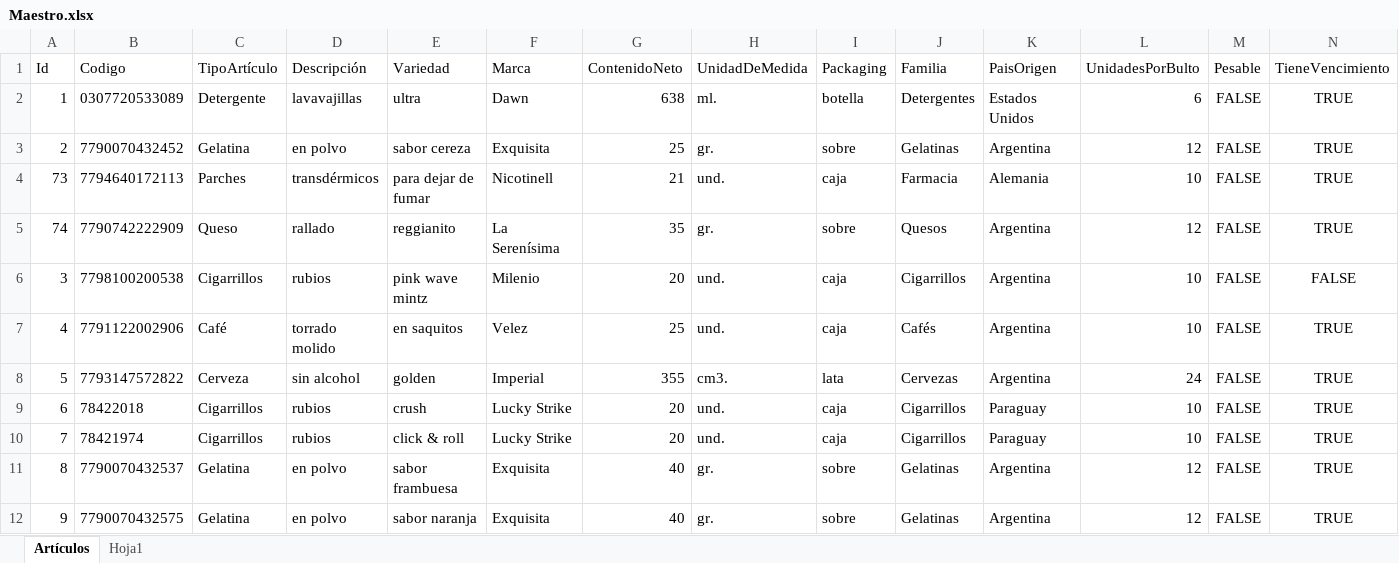
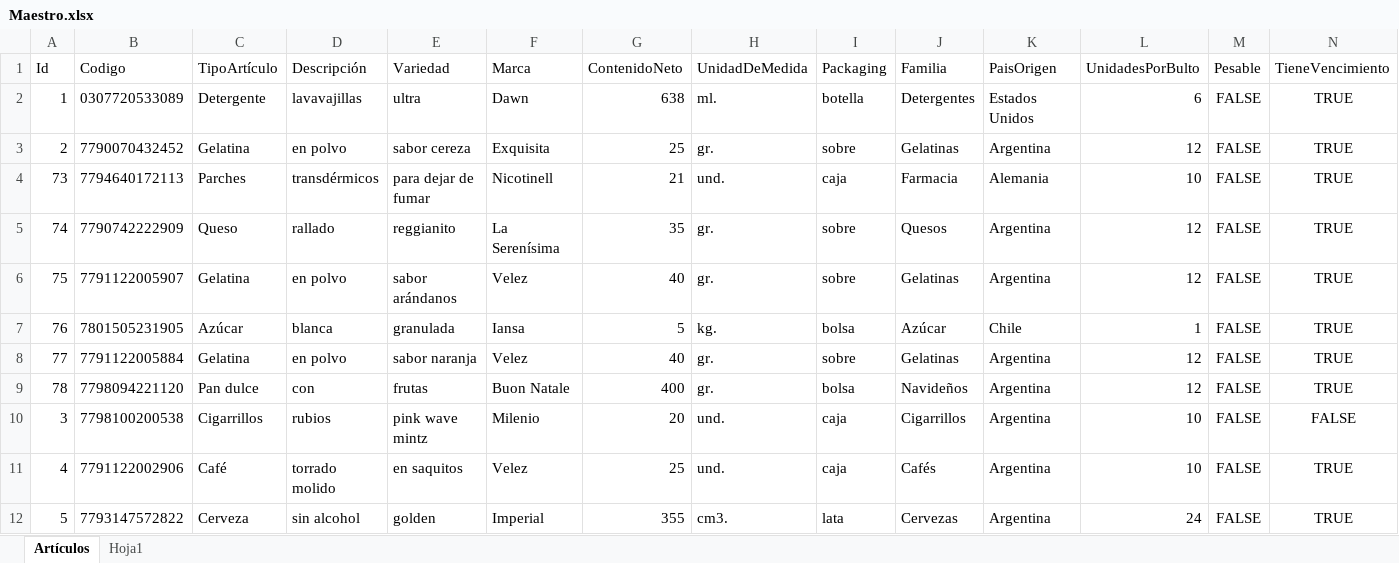
Before and after one commit to Juampita/Comercios, an Excel workbook: Maestro.xlsx, sheet Artículos, drawn as a sheet; only a part is shown; the shorter side is filled out with more unchanged rows; values as stored, in another font and other column widths than the file's, no borders; rows hold the shown columns only; the diff names each change by its address in the sheet, - before the commit and + after, or states it on an @@ line.

```diff
--- a/Maestro.xlsx (sheet Artículos)
+++ b/Maestro.xlsx (sheet Artículos)
+row 6: 75 | 7791122005907 | Gelatina | en polvo | sabor arándanos | Velez | 40 | gr. | sobre | Gelatinas | Argentina | 12 | FALSE | TRUE
+row 7: 76 | 7801505231905 | Azúcar | blanca | granulada | Iansa | 5 | kg. | bolsa | Azúcar | Chile | 1 | FALSE | TRUE
+row 8: 77 | 7791122005884 | Gelatina | en polvo | sabor naranja | Velez | 40 | gr. | sobre | Gelatinas | Argentina | 12 | FALSE | TRUE
+row 9: 78 | 7798094221120 | Pan dulce | con | frutas | Buon Natale | 400 | gr. | bolsa | Navideños | Argentina | 12 | FALSE | TRUE
```
Also changed, not shown: 5 other files.
